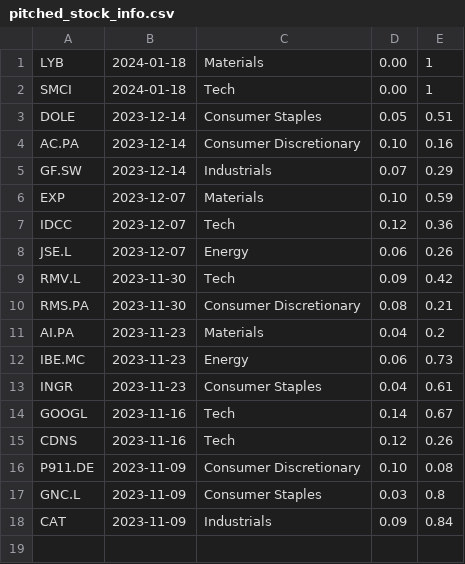
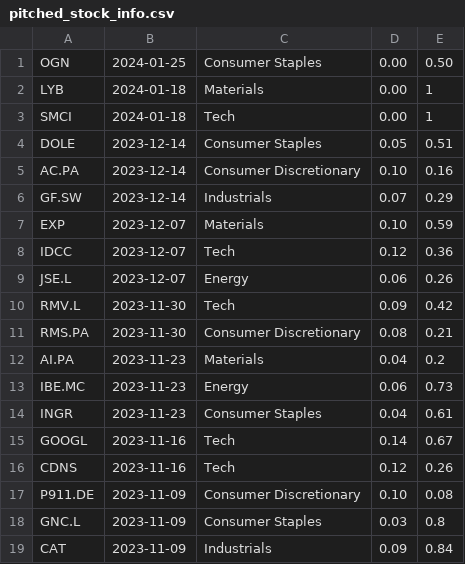
Before and after one commit to heatedyam/GHOSAL---PM, a CSV file: pitched_stock_info.csv, drawn as a sheet; the diff names each change by its address in the sheet, - before the commit and + after, or states it on an @@ line.

Commit message:
Update pitched_stock_info.csv
-added Origin Enterprises

```diff
--- a/pitched_stock_info.csv
+++ b/pitched_stock_info.csv
+row 1: OGN | 2024-01-25 | Consumer Staples | 0.00 | 0.50
```
